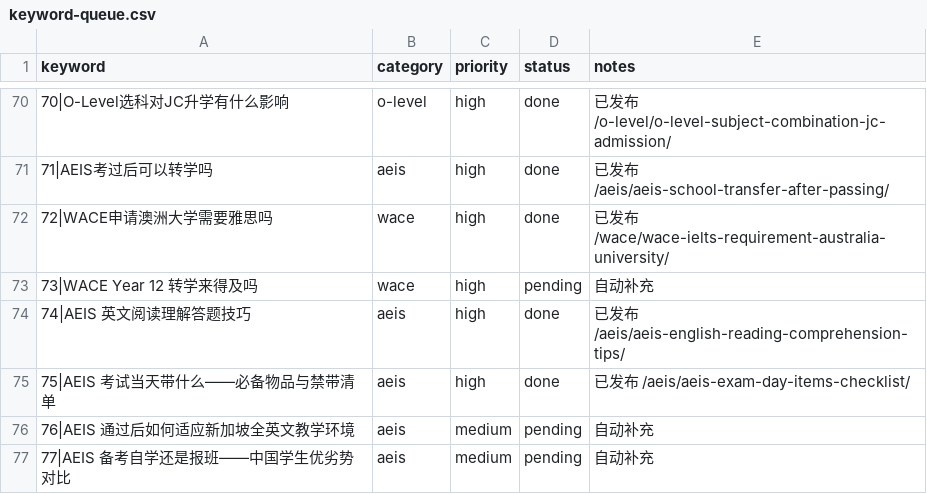
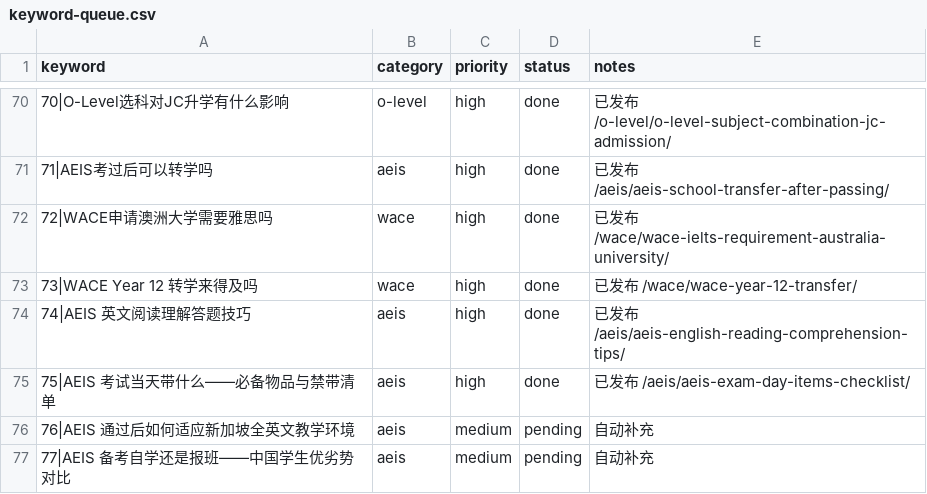
Before and after one commit to wysin808-dot/seda-website, a CSV file: content/keyword-queue.csv, drawn as a sheet; only a part is shown, gaps mark what is left out; the diff names each change by its address in the sheet, - before the commit and + after, or states it on an @@ line.

Commit message:
content: WACE Year 12 转学来得及吗——中途换校时间窗口、成绩衔接与风险全解析（8表+2图占位+8FAQ+13内链）

```diff
--- a/content/keyword-queue.csv
+++ b/content/keyword-queue.csv
-D73 (status): pending
+D73 (status): done
-E73 (notes): 自动补充
+E73 (notes): 已发布 /wace/wace-year-12-transfer/
```
Also changed, not shown: 1 other file.
